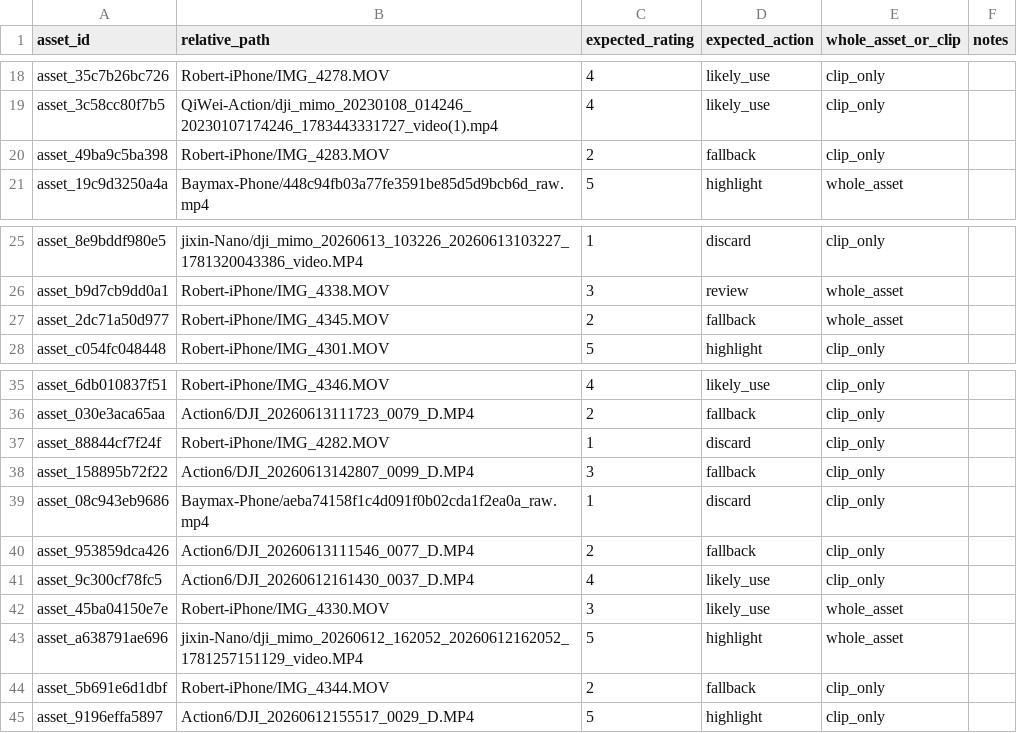
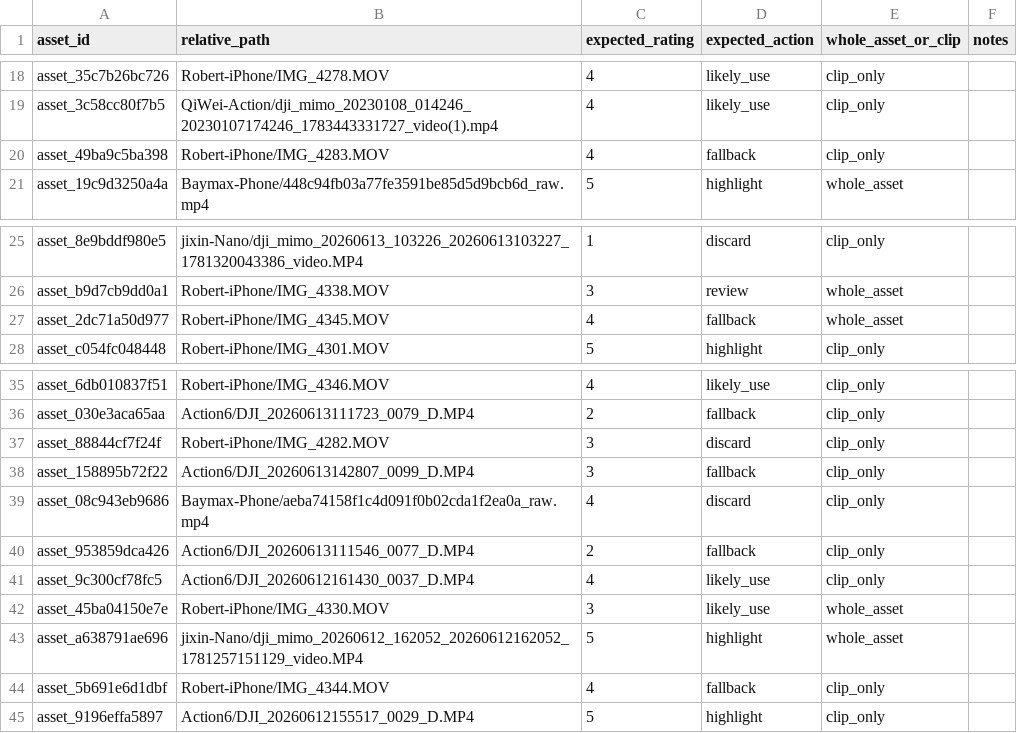
Before and after one commit to robertyuyang/TripClipper, a CSV file: rating-lab/datasets/development-v1/human-labels.csv, drawn as a sheet; only a part is shown, gaps mark what is left out.

Commit message:
data(rating-lab): 应用5条人工评分裁定

```diff
--- a/rating-lab/datasets/development-v1/human-labels.csv
+++ b/rating-lab/datasets/development-v1/human-labels.csv
@@ -19,3 +19,3 @@
 "asset_3c58cc80f7b5","QiWei-Action/dji_mimo_20230108_014246_20230107174246_1783443331727_video(1).mp4","4","likely_use","clip_only",""
-"asset_49ba9c5ba398","Robert-iPhone/IMG_4283.MOV","2","fallback","clip_only",""
+"asset_49ba9c5ba398","Robert-iPhone/IMG_4283.MOV","4","fallback","clip_only",""
 "asset_19c9d3250a4a","Baymax-Phone/448c94fb03a77fe3591be85d5d9bcb6d_raw.mp4","5","highlight","whole_asset",""
@@ -26,3 +26,3 @@
 "asset_b9d7cb9dd0a1","Robert-iPhone/IMG_4338.MOV","3","review","whole_asset",""
-"asset_2dc71a50d977","Robert-iPhone/IMG_4345.MOV","2","fallback","whole_asset",""
+"asset_2dc71a50d977","Robert-iPhone/IMG_4345.MOV","4","fallback","whole_asset",""
 "asset_c054fc048448","Robert-iPhone/IMG_4301.MOV","5","highlight","clip_only",""
@@ -36,5 +36,5 @@
 "asset_030e3aca65aa","Action6/DJI_20260613111723_0079_D.MP4","2","fallback","clip_only",""
-"asset_88844cf7f24f","Robert-iPhone/IMG_4282.MOV","1","discard","clip_only",""
+"asset_88844cf7f24f","Robert-iPhone/IMG_4282.MOV","3","discard","clip_only",""
 "asset_158895b72f22","Action6/DJI_20260613142807_0099_D.MP4","3","fallback","clip_only",""
-"asset_08c943eb9686","Baymax-Phone/aeba74158f1c4d091f0b02cda1f2ea0a_raw.mp4","1","discard","clip_only",""
+"asset_08c943eb9686","Baymax-Phone/aeba74158f1c4d091f0b02cda1f2ea0a_raw.mp4","4","discard","clip_only",""
 "asset_953859dca426","Action6/DJI_20260613111546_0077_D.MP4","2","fallback","clip_only",""
@@ -43,3 +43,3 @@
 "asset_a638791ae696","jixin-Nano/dji_mimo_20260612_162052_20260612162052_1781257151129_video.MP4","5","highlight","whole_asset",""
-"asset_5b691e6d1dbf","Robert-iPhone/IMG_4344.MOV","2","fallback","clip_only",""
+"asset_5b691e6d1dbf","Robert-iPhone/IMG_4344.MOV","4","fallback","clip_only",""
 "asset_9196effa5897","Action6/DJI_20260612155517_0029_D.MP4","5","highlight","clip_only",""
```
Also changed, not shown: 2 other files.
